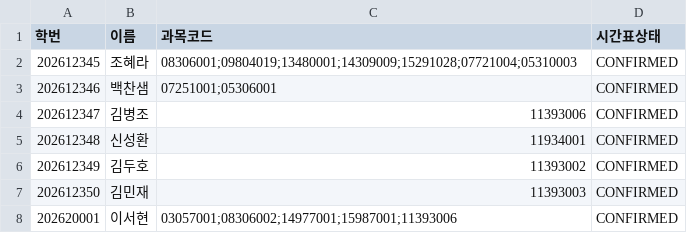
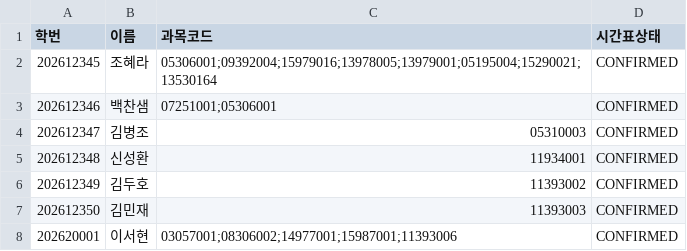
Before and after one commit to byulla/kookyohwan, a CSV file: data/students.csv, drawn as a sheet; only a part is shown.

```diff
--- a/data/students.csv
+++ b/data/students.csv
@@ -1,5 +1,5 @@
 학번,이름,과목코드,시간표상태
-202612345,조혜라,08306001;09804019;13480001;14309009;15291028;07721004;05310003,CONFIRMED
+202612345,조혜라,05306001;09392004;15979016;13978005;13979001;05195004;15290021;13530164,CONFIRMED
 202612346,백찬샘,07251001;05306001,CONFIRMED
-202612347,김병조,11393006,CONFIRMED
+202612347,김병조,05310003,CONFIRMED
 202612348,신성환,11934001,CONFIRMED
```
Also changed, not shown: data-ac8/courses.csv, data/courses.csv, 51 other files.
